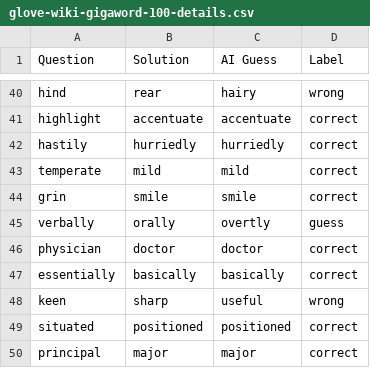
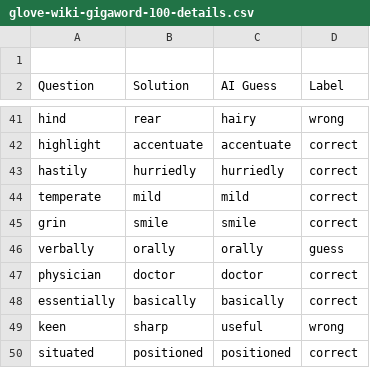
Before and after one commit to jshoyos/MPI3, a CSV file: glove-wiki-gigaword-100-details.csv, drawn as a sheet; only a part is shown, gaps mark what is left out; the shorter side is filled out with more unchanged rows.

```diff
--- a/glove-wiki-gigaword-100-details.csv
+++ b/glove-wiki-gigaword-100-details.csv
@@ -1 +1,2 @@
+
 Question,Solution,AI Guess,Label
@@ -44,3 +45,3 @@ temperate,mild,mild,correct
 grin,smile,smile,correct
-verbally,orally,overtly,guess
+verbally,orally,orally,guess
 physician,doctor,doctor,correct
```
Also changed, not shown: analysis.csv, glove-twitter-100-details.csv, 4 other files.
